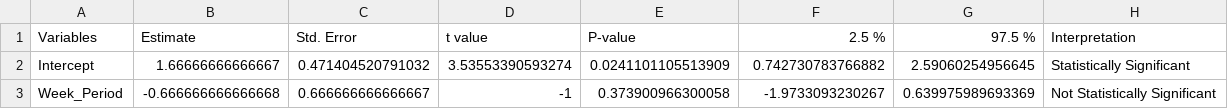
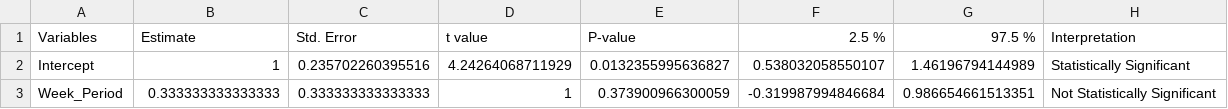
Before and after one commit to SCPHCovid19Data/weekly_report, a CSV file: table_glm_output.csv, drawn as a sheet.

```diff
--- a/table_glm_output.csv
+++ b/table_glm_output.csv
@@ -1,3 +1,3 @@
 "Variables","Estimate","Std. Error","t value","P-value","2.5 %","97.5 %","Interpretation"
-"Intercept",1.66666666666667,0.471404520791032,3.53553390593274,0.0241101105513909,0.742730783766882,2.59060254956645,"Statistically Significant"
-"Week_Period",-0.666666666666668,0.666666666666667,-1,0.373900966300058,-1.9733093230267,0.639975989693369,"Not Statistically Significant"
+"Intercept",1,0.235702260395516,4.24264068711929,0.0132355995636827,0.538032058550107,1.46196794144989,"Statistically Significant"
+"Week_Period",0.333333333333333,0.333333333333333,1,0.373900966300059,-0.319987994846684,0.986654661513351,"Not Statistically Significant"
```
Also changed, not shown: 8 other files.
